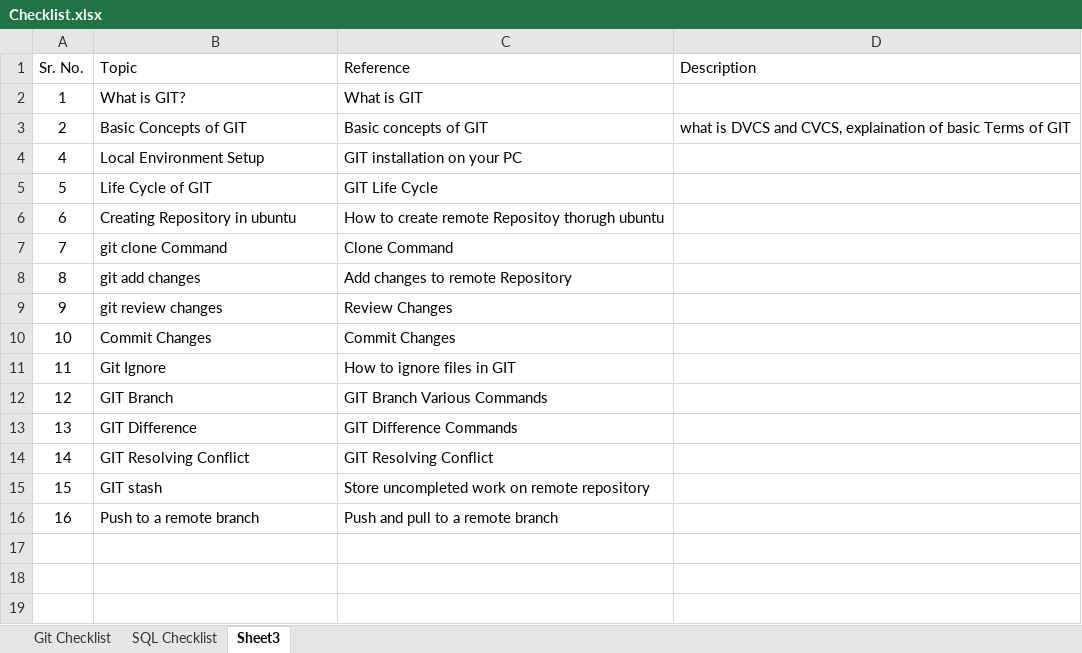
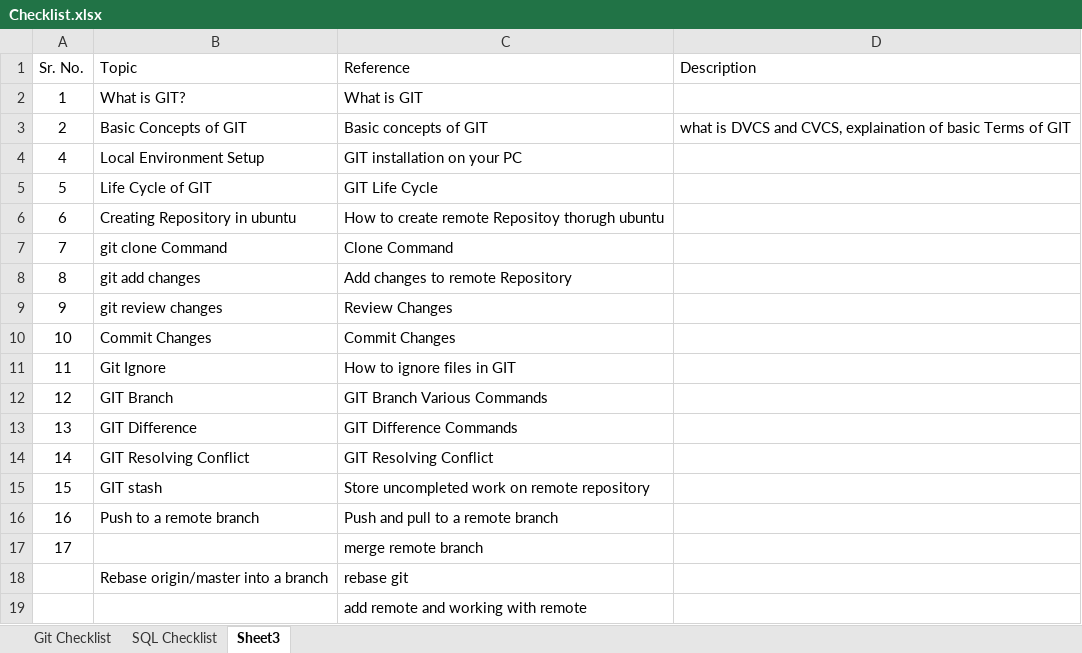
Before and after one commit to MeetParikh01/sampleproject, an Excel workbook: Checklist.xlsx, sheet Sheet3, drawn as a sheet; values as stored, in another font and other column widths than the file's, no borders; the diff names each change by its address in the sheet, - before the commit and + after, or states it on an @@ line.

Commit message:
change Checklist

```diff
--- a/Checklist.xlsx (sheet Sheet3)
+++ b/Checklist.xlsx (sheet Sheet3)
+row 17: 17 |  | merge remote branch
+row 18:  | Rebase origin/master into a branch | rebase git
+row 19:  |  | add remote and working with remote
```
